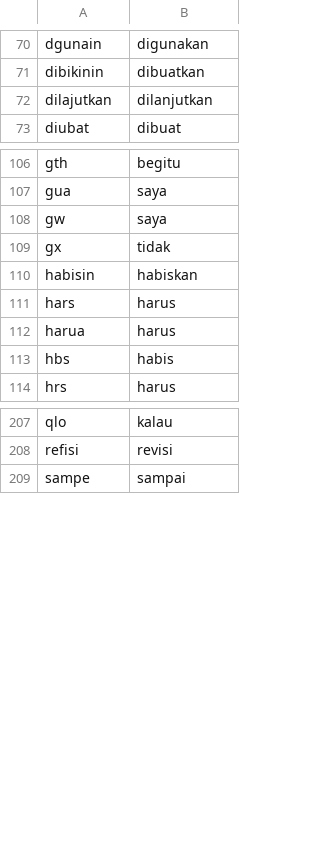
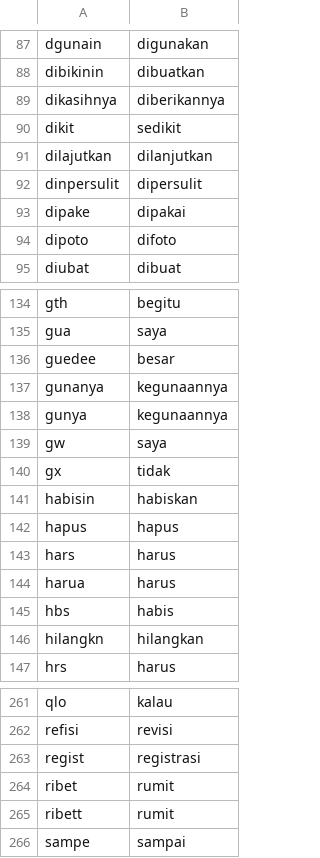
Before and after one commit to rahardian-dwi-saputra/indo-text-normalize, a CSV file: kamus_slang.csv, drawn as a sheet; only a part is shown, gaps mark what is left out; the diff covers the shown part only; the diff names each change by its address in the sheet, - before the commit and + after, or states it on an @@ line.

```diff
--- a/kamus_slang.csv
+++ b/kamus_slang.csv
+row 89: dikasihnya | diberikannya
+row 90: dikit | sedikit
+row 92: dinpersulit | dipersulit
+row 93: dipake | dipakai
+row 94: dipoto | difoto
+row 136: guedee | besar
+row 137: gunanya | kegunaannya
+row 138: gunya | kegunaannya
+row 142: hapus | hapus
+row 146: hilangkn | hilangkan
+row 263: regist | registrasi
+row 264: ribet | rumit
+row 265: ribett | rumit
```
Also changed, not shown: 50 added rows elsewhere in this file.
